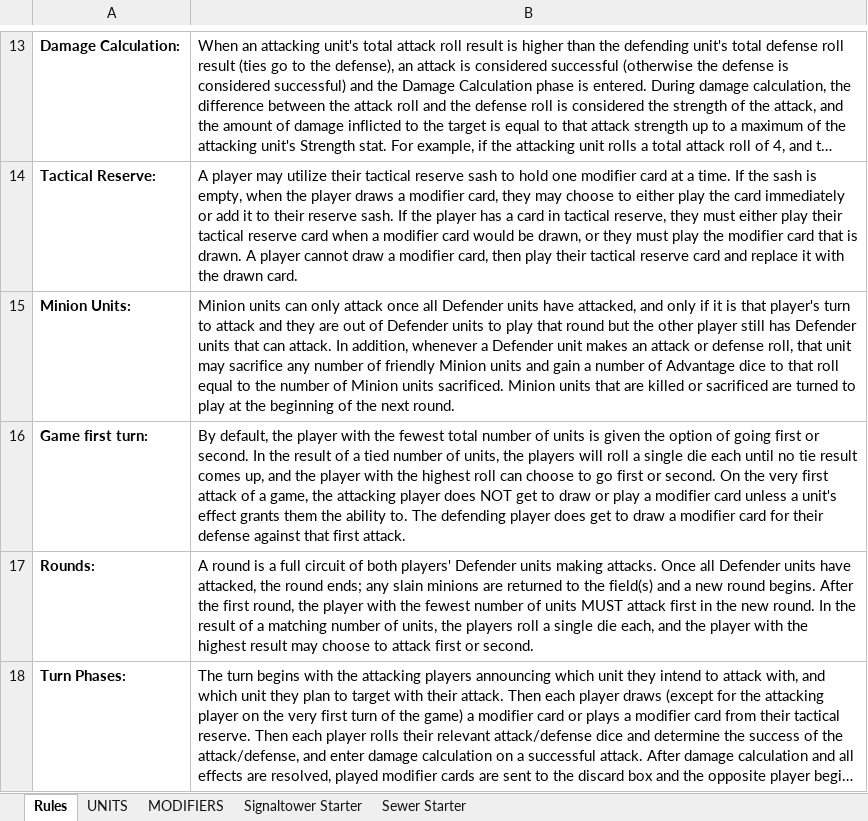
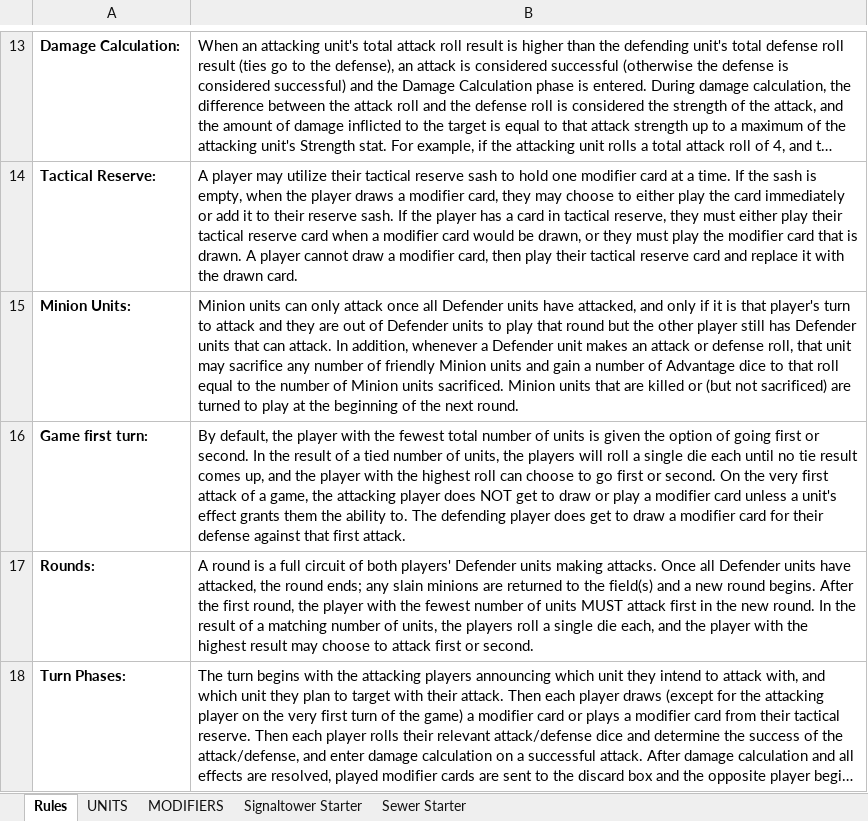
Before and after one commit to ekingapex/TEC-TCG, an Excel workbook: Eternal City TCG.xlsx, sheet Rules, drawn as a sheet; only a part is shown, gaps mark what is left out; long unchanged cells end in …; values as stored, in another font and other column widths than the file's, no borders; the diff names each change by its address in the sheet, - before the commit and + after, or states it on an @@ line.

Commit message:
Minion rules update

```diff
--- a/Eternal City TCG.xlsx (sheet Rules)
+++ b/Eternal City TCG.xlsx (sheet Rules)
-B15: …killed or sacrificed are turned…
+B15: …killed or (but not sacrificed) are turned…
```
